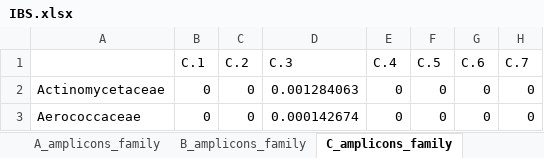
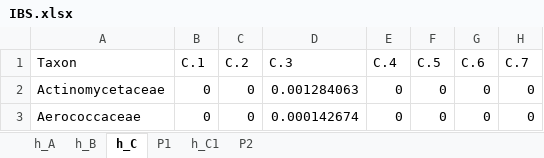
Before and after one commit to DLSteam/modes-project, an Excel workbook: original_files/IBS/IBS.xlsx, sheet h_C, drawn as a sheet; only a part is shown; values as stored, in another font and other column widths than the file's, no borders; the diff names each change by its address in the sheet, - before the commit and + after, or states it on an @@ line.

```diff
--- a/original_files/IBS/IBS.xlsx (sheet h_C)
+++ b/original_files/IBS/IBS.xlsx (sheet h_C)
-sheet tab: A_amplicons_family
+sheet tab: h_A
-sheet tab: B_amplicons_family
+sheet tab: h_B
-sheet tab: C_amplicons_family
+sheet tab: h_C
-A1: (empty)
+A1: Taxon
```
Also changed, not shown: sheet h_A, sheet h_B, sheet P1, sheet h_C1, other sheet tabs, original_files/antibiotics/patD.xlsx, 10 other files.
